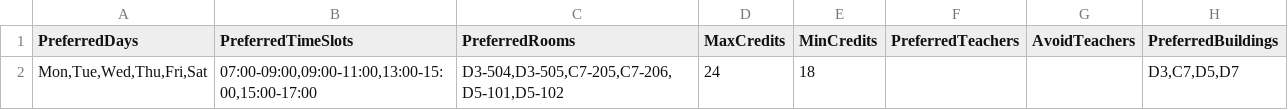
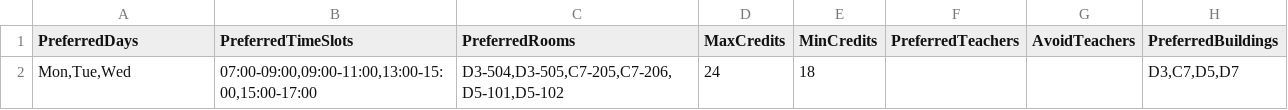
Before and after one commit to lehanh270408-dev/AI-Timetable, a CSV file: data/output/timetable_user.csv, drawn as a sheet.

```diff
--- a/data/output/timetable_user.csv
+++ b/data/output/timetable_user.csv
@@ -1,2 +1,2 @@
 PreferredDays,PreferredTimeSlots,PreferredRooms,MaxCredits,MinCredits,PreferredTeachers,AvoidTeachers,PreferredBuildings
-"Mon,Tue,Wed,Thu,Fri,Sat","07:00-09:00,09:00-11:00,13:00-15:00,15:00-17:00","D3-504,D3-505,C7-205,C7-206,D5-101,D5-102",24,18,,,"D3,C7,D5,D7"
+"Mon,Tue,Wed","07:00-09:00,09:00-11:00,13:00-15:00,15:00-17:00","D3-504,D3-505,C7-205,C7-206,D5-101,D5-102",24,18,,,"D3,C7,D5,D7"
```
Also changed, not shown: 4 other files.
